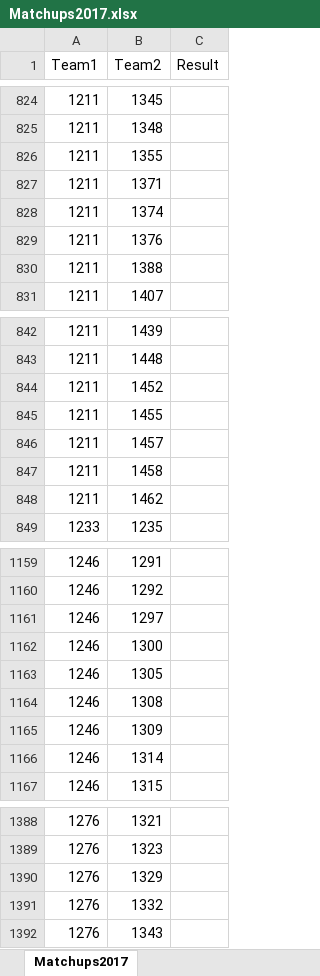
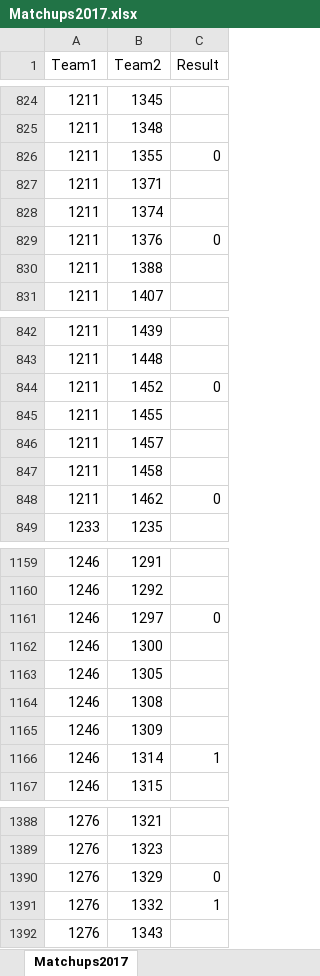
Before and after one commit to JonathanLobo/march-madness-with-ml, an Excel workbook: Matchups2017.xlsx, sheet Matchups2017, drawn as a sheet; only a part is shown, gaps mark what is left out; values as stored, in another font and other column widths than the file's, no borders; the diff covers the shown part only; the diff names each change by its address in the sheet, - before the commit and + after, or states it on an @@ line.

Commit message:
adds results for 2017 tournament

```diff
--- a/Matchups2017.xlsx (sheet Matchups2017)
+++ b/Matchups2017.xlsx (sheet Matchups2017)
-C826 (Result): (empty)
+C826 (Result): 0
-C829 (Result): (empty)
+C829 (Result): 0
-C844 (Result): (empty)
+C844 (Result): 0
-C848 (Result): (empty)
+C848 (Result): 0
-C1161 (Result): (empty)
+C1161 (Result): 0
-C1166 (Result): (empty)
+C1166 (Result): 1
-C1390 (Result): (empty)
+C1390 (Result): 0
-C1391 (Result): (empty)
+C1391 (Result): 1
```
Also changed, not shown: 55 edited cells elsewhere in this sheet.
